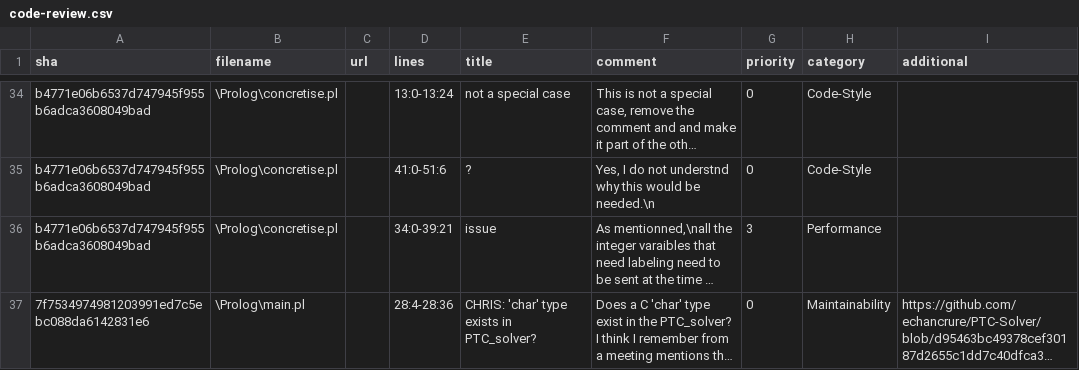
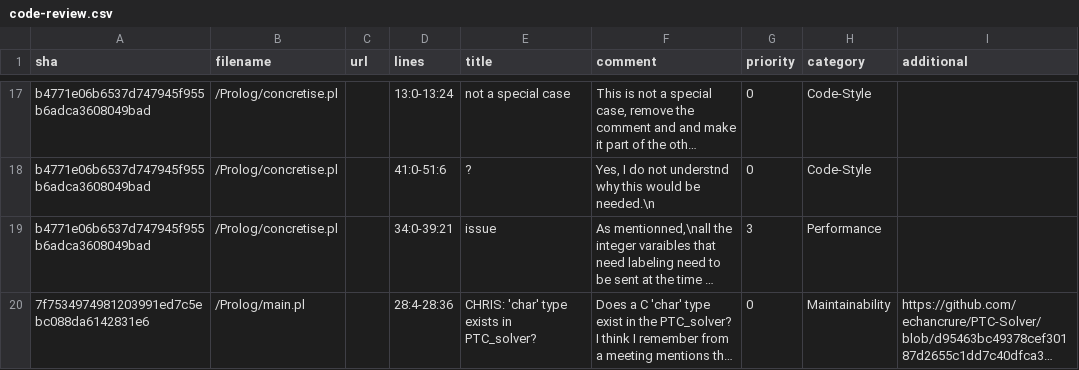
Before and after one commit to LilyOSullivan/SymbolicExecutionForCWithParser, a CSV file: code-review.csv, drawn as a sheet; only a part is shown, gaps mark what is left out; long unchanged cells end in …; addresses are those after the commit; the diff covers the shown part only; the diff names each change by its address in the sheet, - before the commit and + after, or states it on an @@ line.

```diff
--- a/code-review.csv
+++ b/code-review.csv
-B17:B19 (filename): \Prolog\concretise.pl
+B17:B19 (filename): /Prolog/concretise.pl
-B20 (filename): \Prolog\main.pl
+B20 (filename): /Prolog/main.pl
```
Also changed, not shown: 17 removed rows and 28 edited cells elsewhere in this file, 9 other files.
